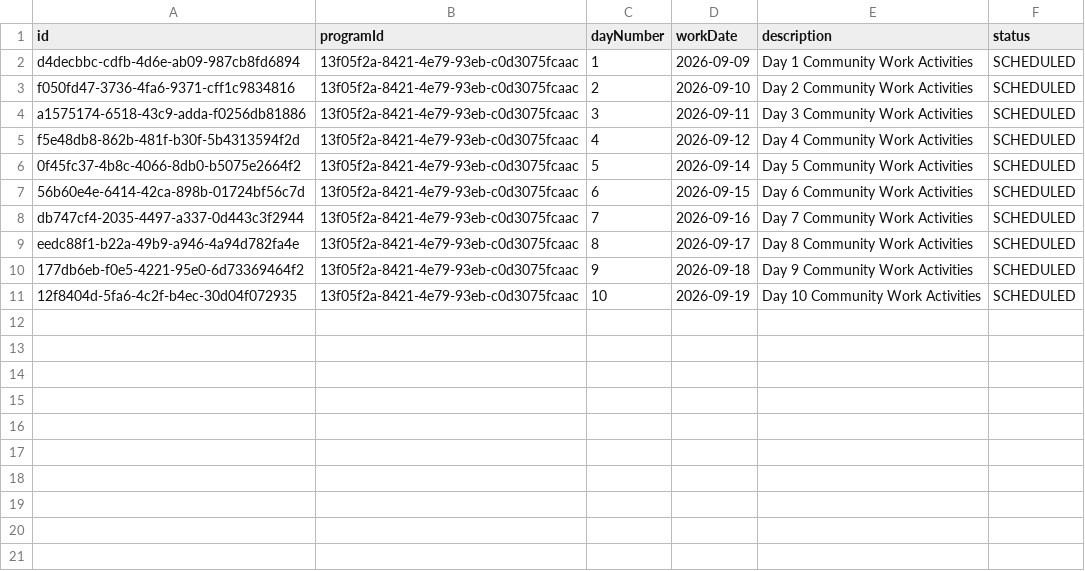
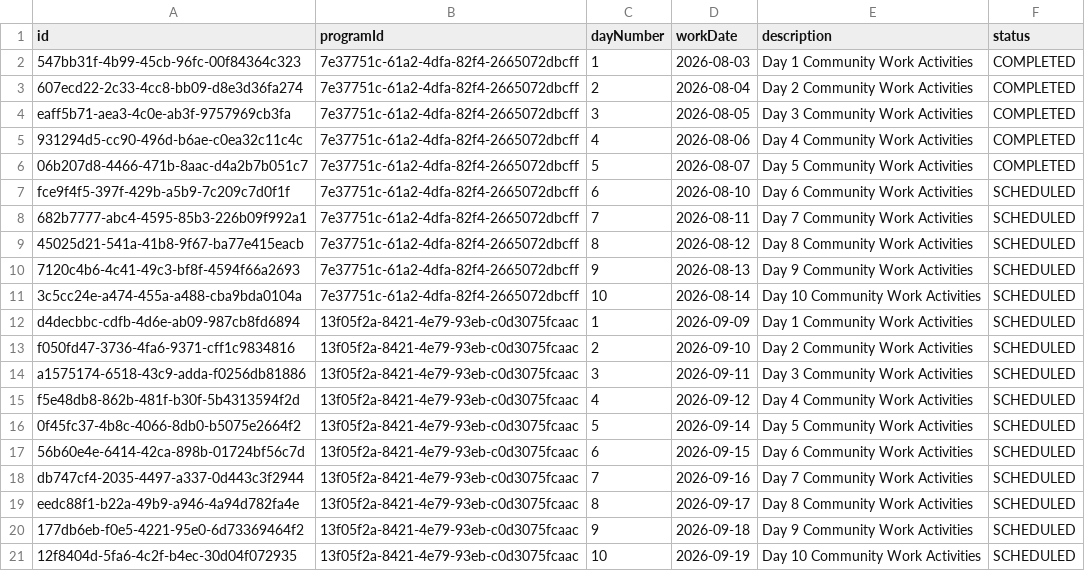
Before and after one commit to algav101/PESO-EC-Access-1, a CSV file: data_export/WorkDay.csv, drawn as a sheet.

```diff
--- a/data_export/WorkDay.csv
+++ b/data_export/WorkDay.csv
@@ -1,2 +1,12 @@
 id,programId,dayNumber,workDate,description,status
+547bb31f-4b99-45cb-96fc-00f84364c323,7e37751c-61a2-4dfa-82f4-2665072dbcff,1,2026-08-03,Day 1 Community Work Activities,COMPLETED
+607ecd22-2c33-4cc8-bb09-d8e3d36fa274,7e37751c-61a2-4dfa-82f4-2665072dbcff,2,2026-08-04,Day 2 Community Work Activities,COMPLETED
+eaff5b71-aea3-4c0e-ab3f-9757969cb3fa,7e37751c-61a2-4dfa-82f4-2665072dbcff,3,2026-08-05,Day 3 Community Work Activities,COMPLETED
+931294d5-cc90-496d-b6ae-c0ea32c11c4c,7e37751c-61a2-4dfa-82f4-2665072dbcff,4,2026-08-06,Day 4 Community Work Activities,COMPLETED
+06b207d8-4466-471b-8aac-d4a2b7b051c7,7e37751c-61a2-4dfa-82f4-2665072dbcff,5,2026-08-07,Day 5 Community Work Activities,COMPLETED
+fce9f4f5-397f-429b-a5b9-7c209c7d0f1f,7e37751c-61a2-4dfa-82f4-2665072dbcff,6,2026-08-10,Day 6 Community Work Activities,SCHEDULED
+682b7777-abc4-4595-85b3-226b09f992a1,7e37751c-61a2-4dfa-82f4-2665072dbcff,7,2026-08-11,Day 7 Community Work Activities,SCHEDULED
+45025d21-541a-41b8-9f67-ba77e415eacb,7e37751c-61a2-4dfa-82f4-2665072dbcff,8,2026-08-12,Day 8 Community Work Activities,SCHEDULED
+7120c4b6-4c41-49c3-bf8f-4594f66a2693,7e37751c-61a2-4dfa-82f4-2665072dbcff,9,2026-08-13,Day 9 Community Work Activities,SCHEDULED
+3c5cc24e-a474-455a-a488-cba9bda0104a,7e37751c-61a2-4dfa-82f4-2665072dbcff,10,2026-08-14,Day 10 Community Work Activities,SCHEDULED
 d4decbbc-cdfb-4d6e-ab09-987cb8fd6894,13f05f2a-8421-4e79-93eb-c0d3075fcaac,1,2026-09-09,Day 1 Community Work Activities,SCHEDULED
```
Also changed, not shown: data_export/Dependent.csv, data_export/Payout.csv, 55 other files.
